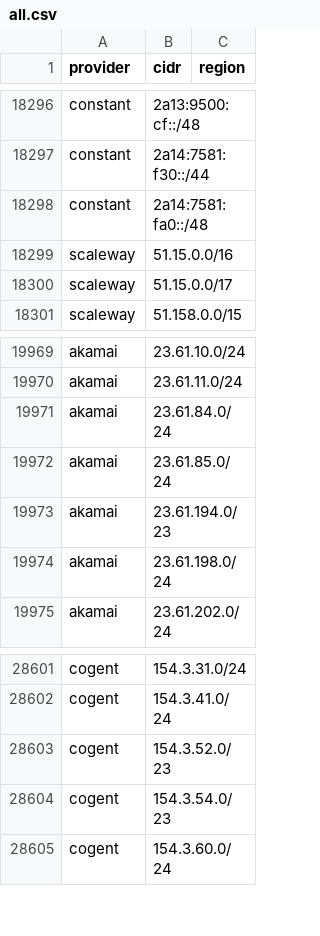
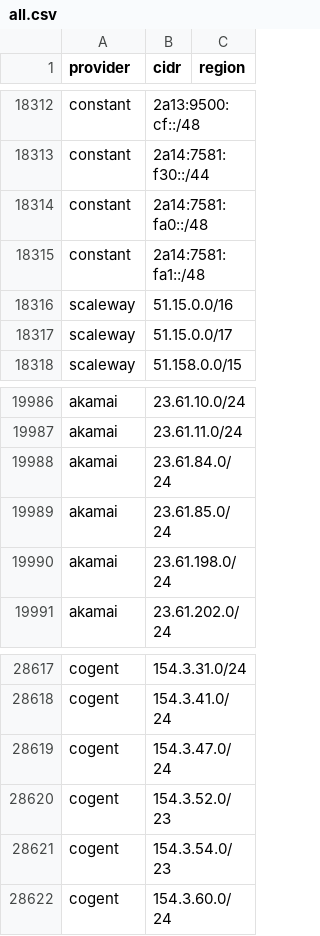
Before and after one commit to Ubsefor/cdn-ip-ranges, a CSV file: all/all.csv, drawn as a sheet; only a part is shown, gaps mark what is left out; the diff covers the shown part only.

```diff
--- a/all/all.csv
+++ b/all/all.csv
@@ -18298,2 +18314,3 @@ constant,2a14:7581:f30::/44,
 constant,2a14:7581:fa0::/48,
+constant,2a14:7581:fa1::/48,
 scaleway,51.15.0.0/16,
@@ -19972,3 +19989,2 @@ akamai,23.61.84.0/24,
 akamai,23.61.85.0/24,
-akamai,23.61.194.0/23,
 akamai,23.61.198.0/24,
@@ -28602,2 +28618,3 @@ cogent,154.3.31.0/24,
 cogent,154.3.41.0/24,
+cogent,154.3.47.0/24,
 cogent,154.3.52.0/23,
```
Also changed, not shown: 17 added rows and 1 removed row elsewhere in this file, 9 other files.
